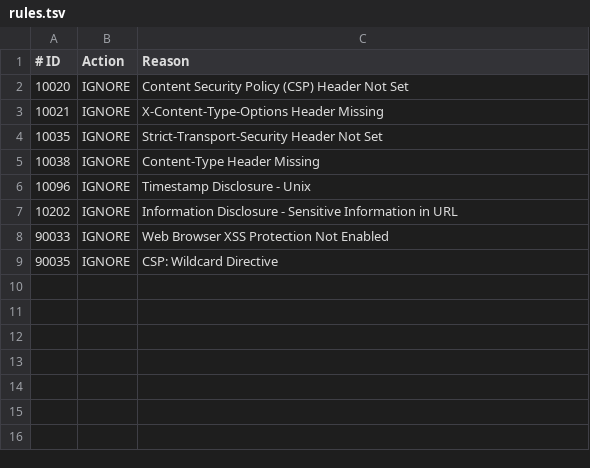
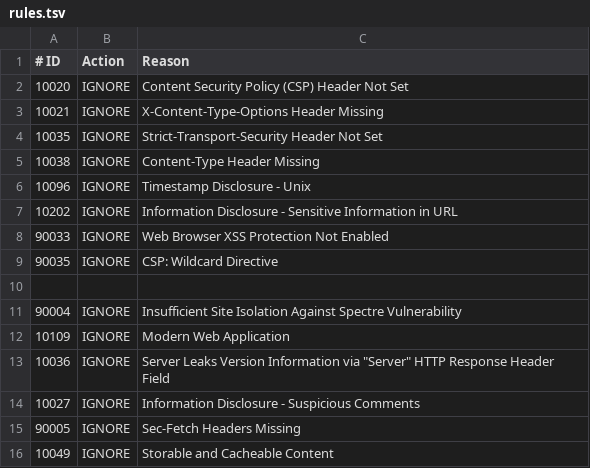
Before and after one commit to ghdrope/Boilerplate-Webapp, a TSV file: .zap/rules.tsv, drawn as a sheet.

Commit message:
Security: update ZAP ignore rules to exclude non-actionable alerts
- Added IDs 90004, 10109, 10036, 10027, 90005, 10049 to ignore list
- Kept previous ignore rules for common non-critical alerts

```diff
--- a/.zap/rules.tsv
+++ b/.zap/rules.tsv
@@ -9 +9,8 @@
 90035	IGNORE	CSP: Wildcard Directive
+
+90004	IGNORE	Insufficient Site Isolation Against Spectre Vulnerability
+10109	IGNORE	Modern Web Application
+10036	IGNORE	Server Leaks Version Information via "Server" HTTP Response Header Field
+10027	IGNORE	Information Disclosure - Suspicious Comments
+90005	IGNORE	Sec-Fetch Headers Missing
+10049	IGNORE	Storable and Cacheable Content
```
Also changed, not shown: 1 other file.
